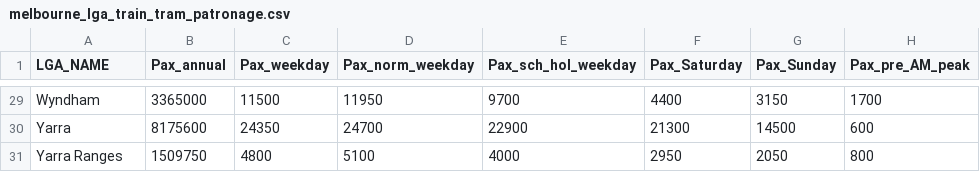
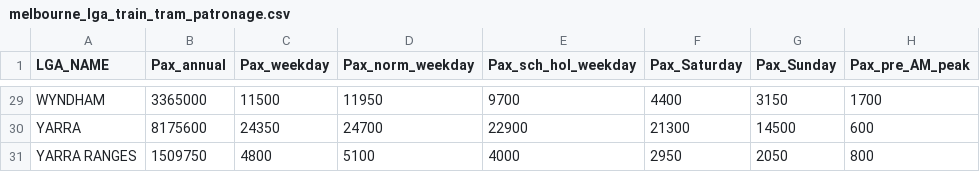
Before and after one commit to zacg000/3179, a CSV file: data/melbourne_lga_train_tram_patronage.csv, drawn as a sheet; only a part is shown, gaps mark what is left out; the diff covers the shown part only; the diff names each change by its address in the sheet, - before the commit and + after, or states it on an @@ line.

```diff
--- a/data/melbourne_lga_train_tram_patronage.csv
+++ b/data/melbourne_lga_train_tram_patronage.csv
-A29 (LGA_NAME): Wyndham
+A29 (LGA_NAME): WYNDHAM
-A30 (LGA_NAME): Yarra
+A30 (LGA_NAME): YARRA
-A31 (LGA_NAME): Yarra Ranges
+A31 (LGA_NAME): YARRA RANGES
```
Also changed, not shown: 27 edited cells elsewhere in this file.
